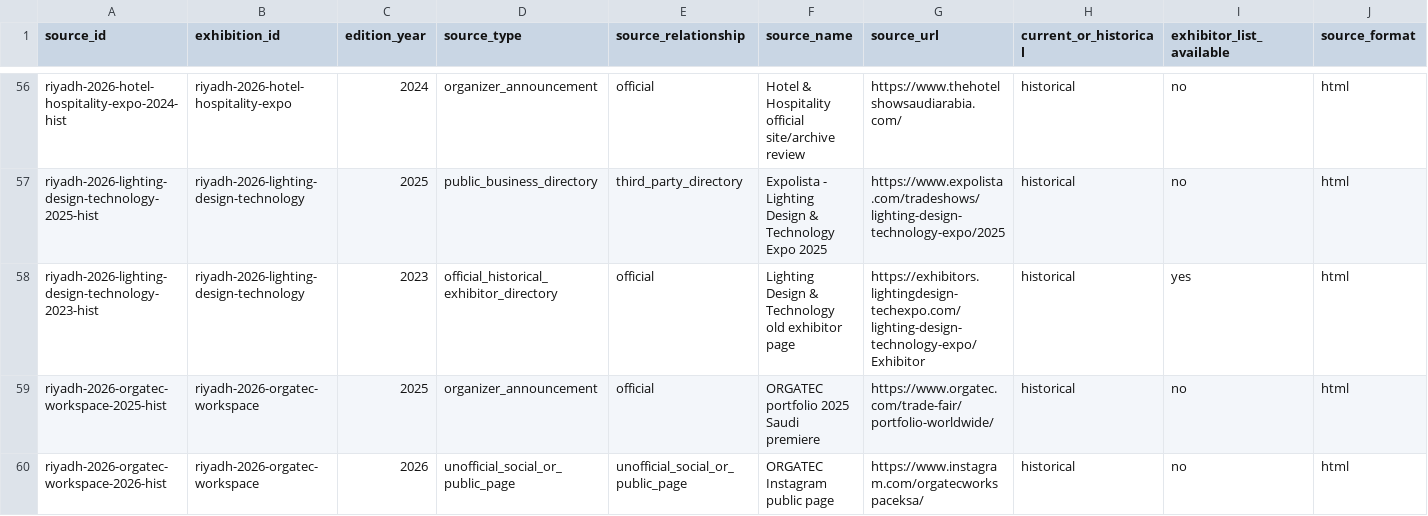
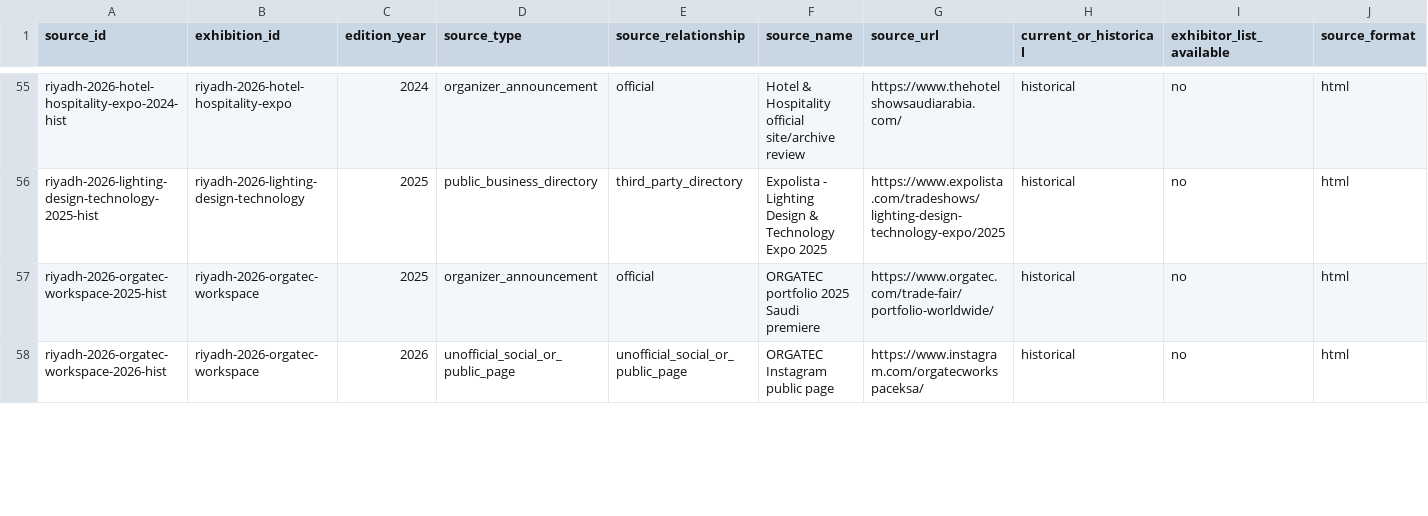
Before and after one commit to salahAlhattami/Core-Intelligence, a CSV file: database/exhibition-sources.csv, drawn as a sheet; only a part is shown, gaps mark what is left out; rows hold the shown columns only; the diff covers the shown part only; the diff names each change by its address in the sheet, - before the commit and + after, or states it on an @@ line.

```diff
--- a/database/exhibition-sources.csv
+++ b/database/exhibition-sources.csv
-row 58: riyadh-2026-lighting-design-technology-2023-hist | riyadh-2026-lighting-design-technology | 2023 | official_historical_exhibitor_directory | official | Lighting Design & Technology old exhibitor page | https://exhibitors.lightingdesign-techexpo.com/lighting-design-technology-expo/Exhibitor | historical | yes | html
```
Also changed, not shown: 1 removed row and 6 edited cells elsewhere in this file, 3 other files.
